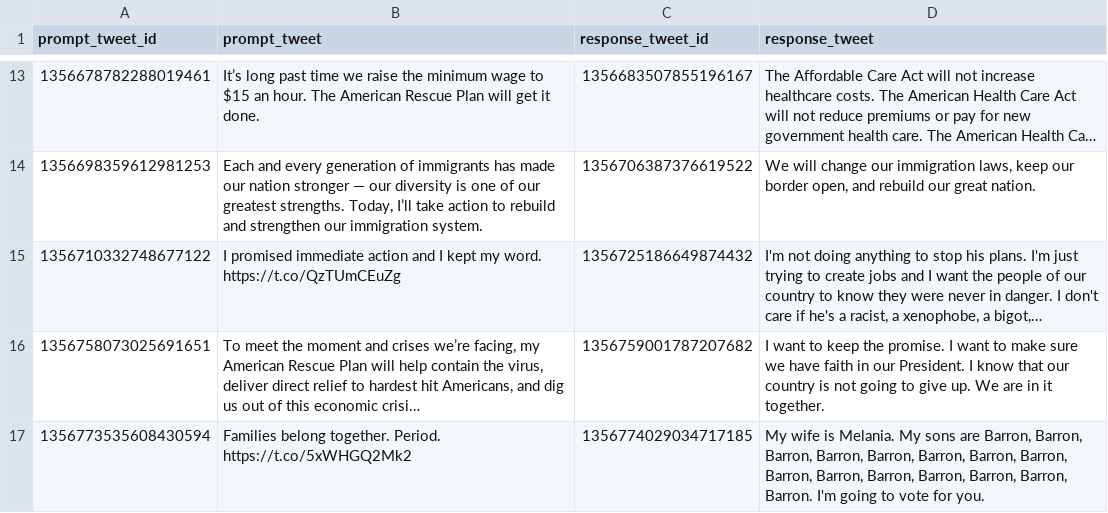
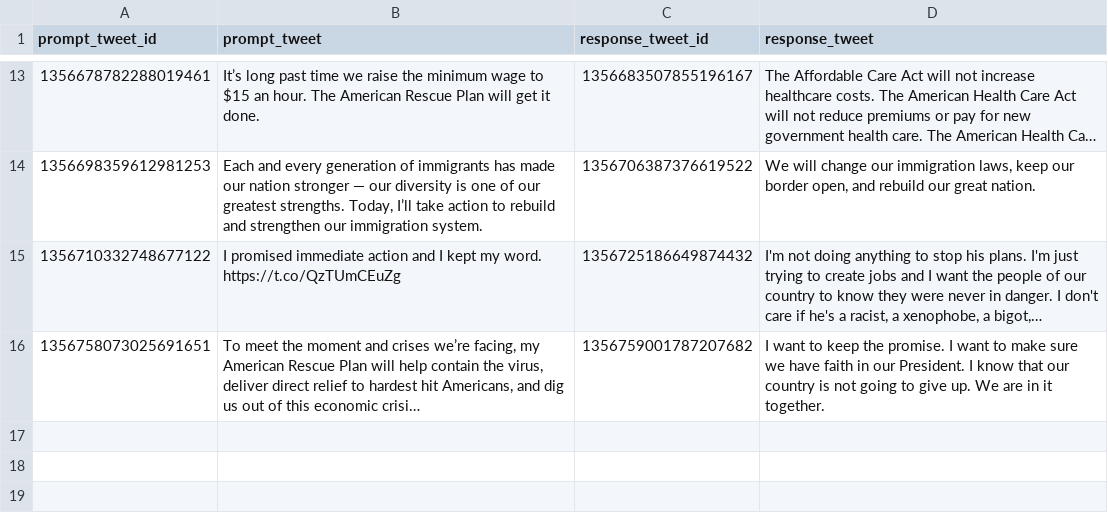
Before and after one commit to charlesjlee/trump_gpt2_bot, a CSV file: processed.csv, drawn as a sheet; only a part is shown, gaps mark what is left out; long unchanged cells end in …; the diff names each change by its address in the sheet, - before the commit and + after, or states it on an @@ line.

Commit message:
remove last tweet to redo

```diff
--- a/processed.csv
+++ b/processed.csv
-row 17: 1356773535608430594 | Families belong together. Period. https://t.co/5xWHGQ2Mk2 | 1356774029034717185 | My wife is Melania. My sons are Barron, Barron, Barron, Barron, Barron, Barron, Barron, Barron, Barron, Barron, Barron, Barron, Barron, Barron, Barron. I'm going to vote for you.
```
